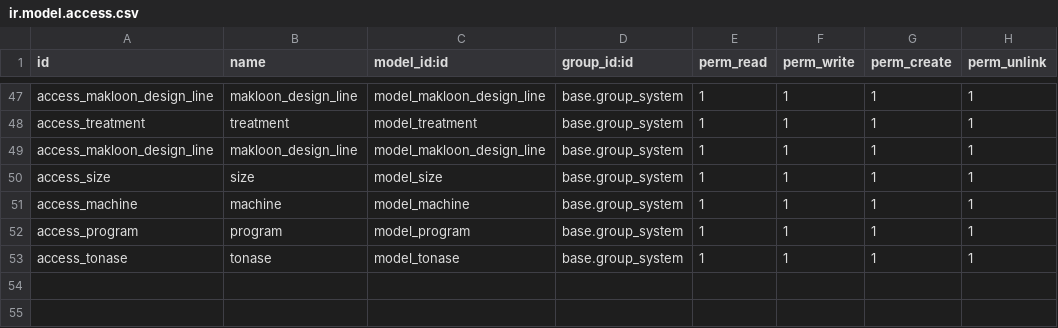
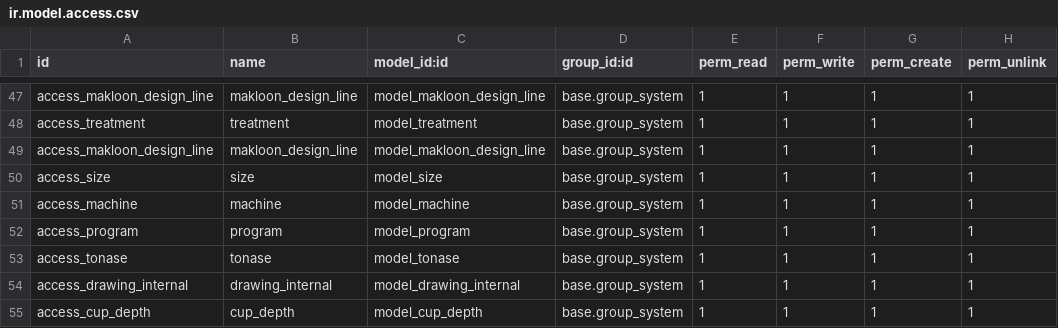
Before and after one commit to ivanvincent/odoo_14_altinexpd, a CSV file: base_master/security/ir.model.access.csv, drawn as a sheet; only a part is shown, gaps mark what is left out; the diff names each change by its address in the sheet, - before the commit and + after, or states it on an @@ line.

```diff
--- a/base_master/security/ir.model.access.csv
+++ b/base_master/security/ir.model.access.csv
+row 54: access_drawing_internal | drawing_internal | model_drawing_internal | base.group_system | 1 | 1 | 1 | 1
+row 55: access_cup_depth | cup_depth | model_cup_depth | base.group_system | 1 | 1 | 1 | 1
```
Also changed, not shown: 13 other files.
